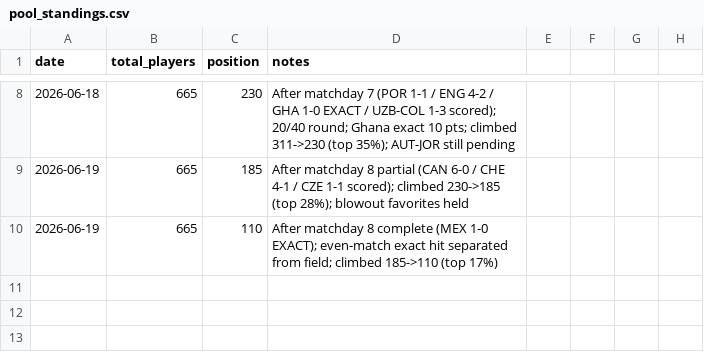
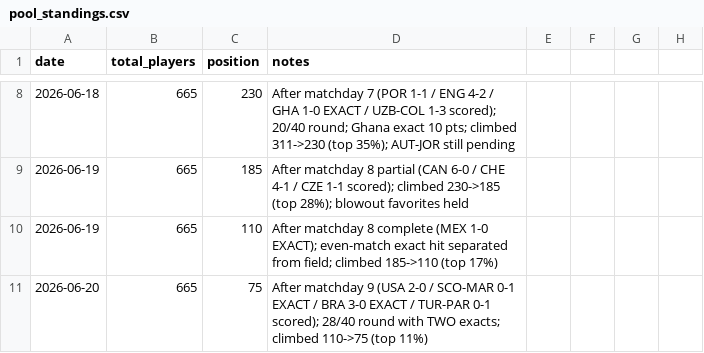
Before and after one commit to julianher/worldcup-2026-polla, a CSV file: data/pool_standings.csv, drawn as a sheet; only a part is shown, gaps mark what is left out.

```diff
--- a/data/pool_standings.csv
+++ b/data/pool_standings.csv
@@ -10 +10,2 @@ date,total_players,position,notes
 2026-06-19,665,110,After matchday 8 complete (MEX 1-0 EXACT); even-match exact hit separated from field; climbed 185->110 (top 17%)
+2026-06-20,665,75,After matchday 9 (USA 2-0 / SCO-MAR 0-1 EXACT / BRA 3-0 EXACT / TUR-PAR 0-1 scored); 28/40 round with TWO exacts; climbed 110->75 (top 11%)
```
Also changed, not shown: data/match_odds_polymarket.csv.
